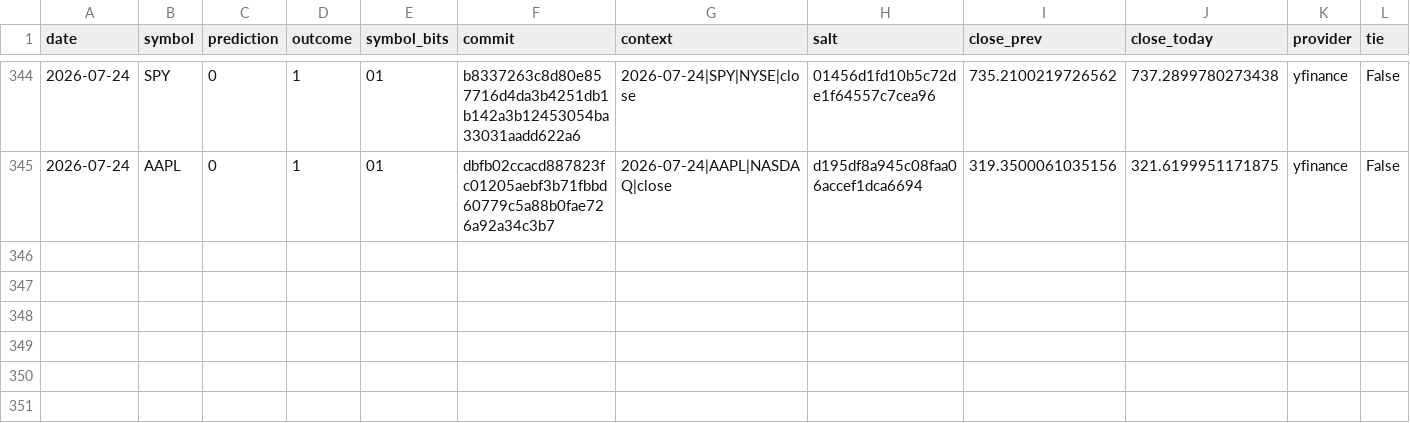
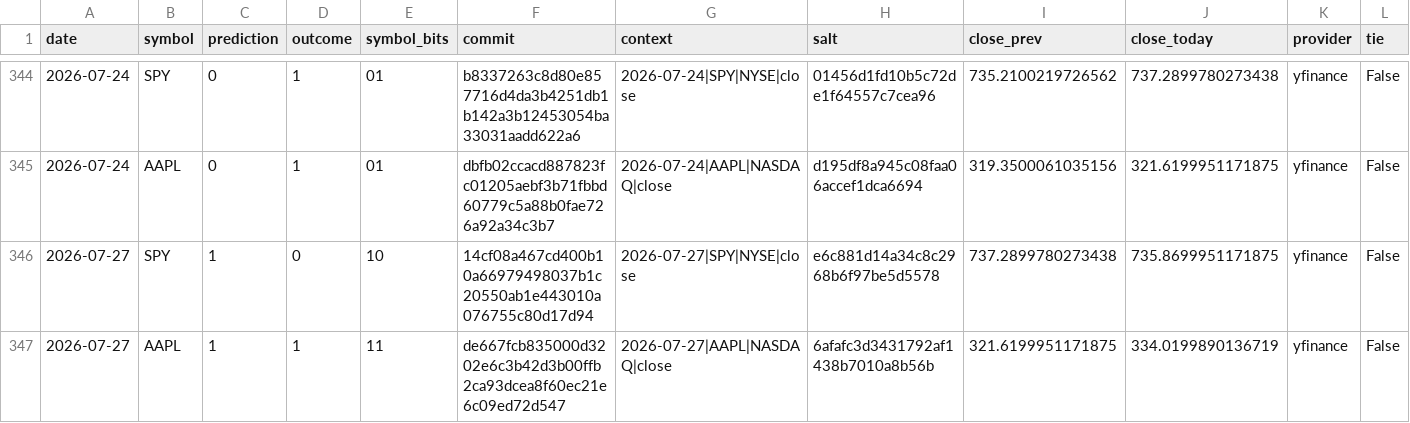
Before and after one commit to pqcnerd/rrpe-drbg, a CSV file: outputs/entropy_log.csv, drawn as a sheet; only a part is shown, gaps mark what is left out; rows hold the shown columns only; the diff names each change by its address in the sheet, - before the commit and + after, or states it on an @@ line.

```diff
--- a/outputs/entropy_log.csv
+++ b/outputs/entropy_log.csv
+row 346: 2026-07-27 | SPY | 1 | 0 | 10 | 14cf08a467cd400b10a66979498037b1c20550ab1e443010a076755c80d17d94 | 2026-07-27|SPY|NYSE|close | e6c881d14a34c8c2968b6f97be5d5578 | 737.2899780273438 | 735.8699951171875 | yfinance | False
+row 347: 2026-07-27 | AAPL | 1 | 1 | 11 | de667fcb835000d3202e6c3b42d3b00ffb2ca93dcea8f60ec21e6c09ed72d547 | 2026-07-27|AAPL|NASDAQ|close | 6afafc3d3431792af1438b7010a8b56b | 321.6199951171875 | 334.0199890136719 | yfinance | False
```
Also changed, not shown: 1 other file.
